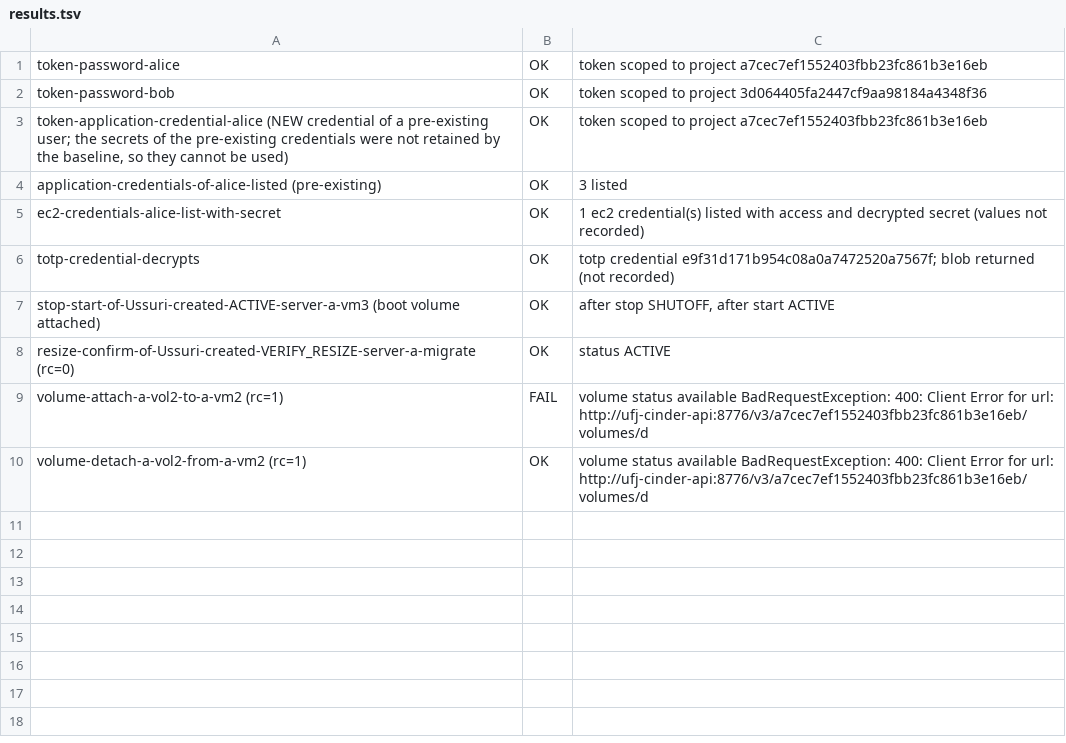
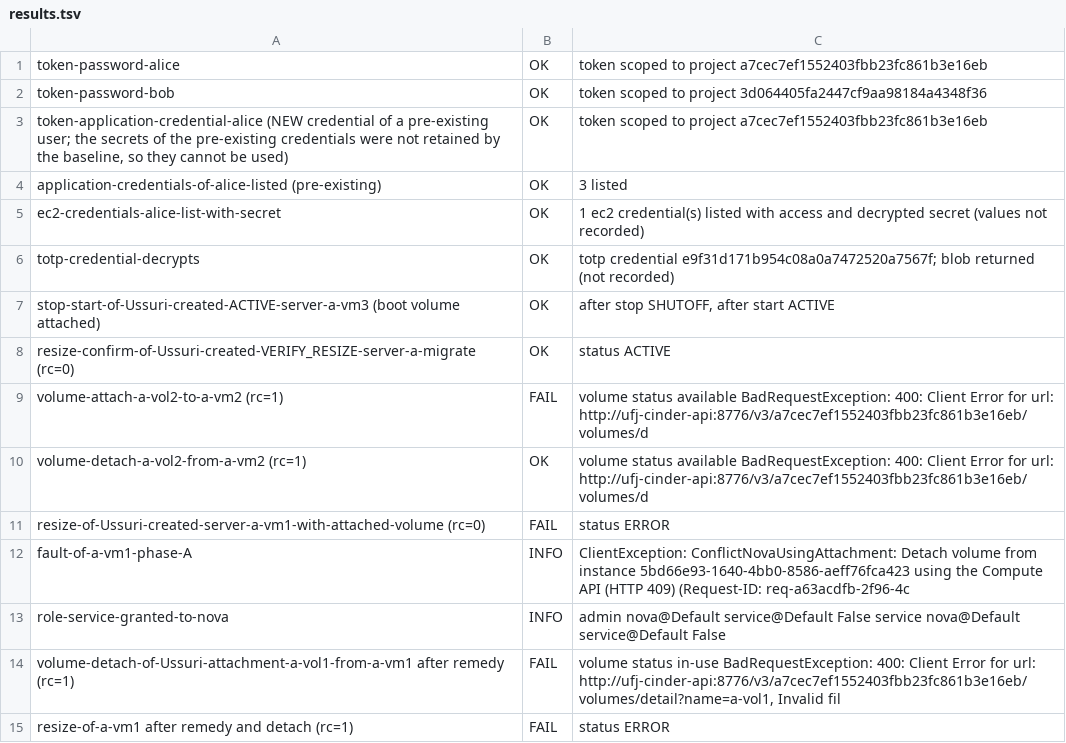
Before and after one commit to OzarLand/openstack-upgrade-journeys, a TSV file: journeys/ussuri-to-2026.1/evidence/EXP-SVC-02/dry-svc02-2/results.tsv, drawn as a sheet; the diff names each change by its address in the sheet, - before the commit and + after, or states it on an @@ line.

Commit message:
Ussuri lab (work in progress): EXP-SVC-02 evidence
Signed-off-by: Soufian Zaouam <18644174+soufian-zaouam@users.noreply.github.com>

```diff
--- a/journeys/ussuri-to-2026.1/evidence/EXP-SVC-02/dry-svc02-2/results.tsv
+++ b/journeys/ussuri-to-2026.1/evidence/EXP-SVC-02/dry-svc02-2/results.tsv
+row 11: resize-of-Ussuri-created-server-a-vm1-with-attached-volume (rc=0) | FAIL | status ERROR
+row 12: fault-of-a-vm1-phase-A | INFO | ClientException: ConflictNovaUsingAttachment: Detach volume from instance 5bd66e93-1640-4bb0-8586-aeff76fca423 using the Compute API (HTTP 409) (Request-ID: req-a63acdfb-2f96-4c
+row 13: role-service-granted-to-nova | INFO | admin nova@Default service@Default False service nova@Default service@Default False
+row 14: volume-detach-of-Ussuri-attachment-a-vol1-from-a-vm1 after remedy (rc=1) | FAIL | volume status in-use BadRequestException: 400: Client Error for url: http://ufj-cinder-api:8776/v3/a7cec7ef1552403fbb23fc861b3e16eb/volumes/detail?name=a-vol1, Invalid fil
+row 15: resize-of-a-vm1 after remedy and detach (rc=1) | FAIL | status ERROR
```
Also changed, not shown: 19 other files.
